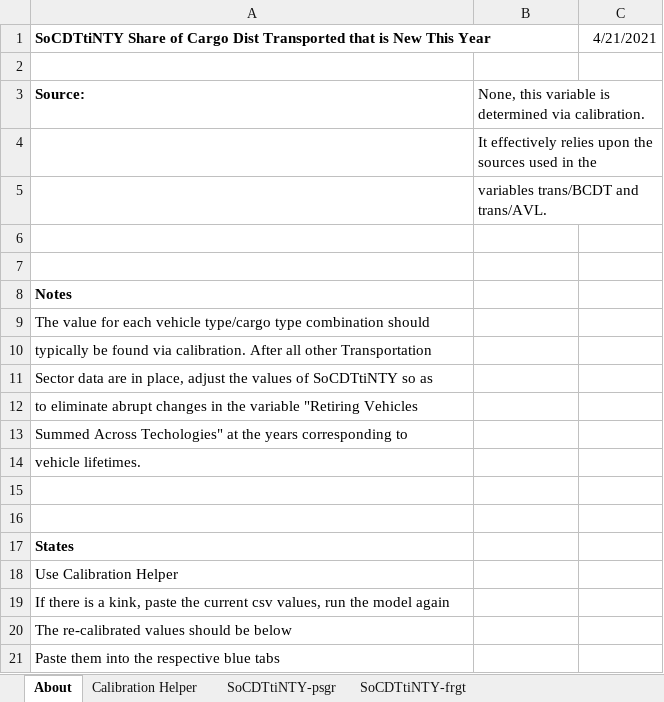
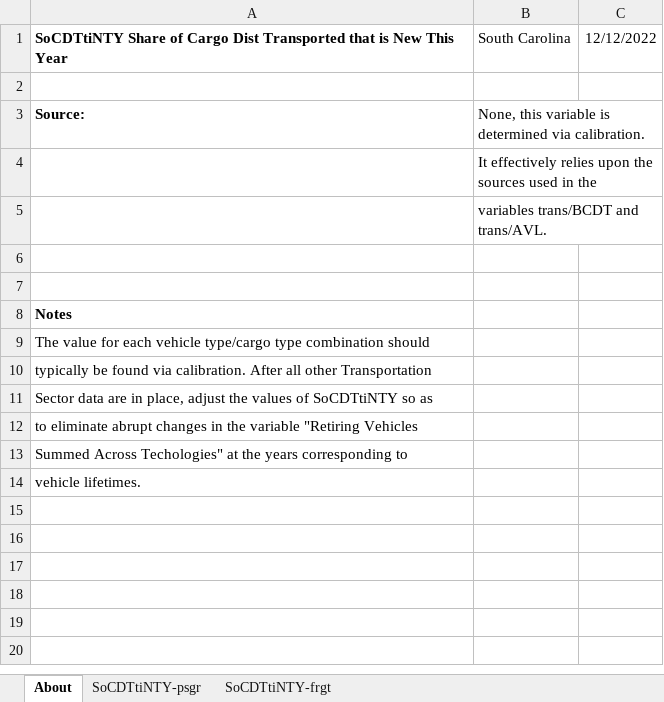
Before and after one commit to EnergyInnovation/eps-southcarolina, an Excel workbook: InputData/trans/SoCDTtiNTY/Share of Cargo Dist Transported that is New This Year.xlsx, sheet About, drawn as a sheet; values as stored, in another font and other column widths than the file's, no borders; the diff names each change by its address in the sheet, - before the commit and + after, or states it on an @@ line.

```diff
--- a/InputData/trans/SoCDTtiNTY/Share of Cargo Dist Transported that is New This Year.xlsx (sheet About)
+++ b/InputData/trans/SoCDTtiNTY/Share of Cargo Dist Transported that is New This Year.xlsx (sheet About)
-sheet tab: Calibration Helper
-B1: (empty)
+B1: South Carolina
-C1: 4/21/2021
+C1: 12/12/2022
-row 15: (empty)
-row 16: (empty)
-row 17: States
-row 18: Use Calibration Helper
-row 19: If there is a kink, paste the current csv values, run the model again
-row 20: The re-calibrated values should be below
-row 21: Paste them into the respective blue tabs
```
Also changed, not shown: sheet SoCDTtiNTY-psgr, sheet SoCDTtiNTY-frgt, InputData/trans/AVL/Avg Vehicle Lifetime.xlsx, InputData/trans/TTS/Transportation Technology Shareweights.xlsx, 6 other files.
